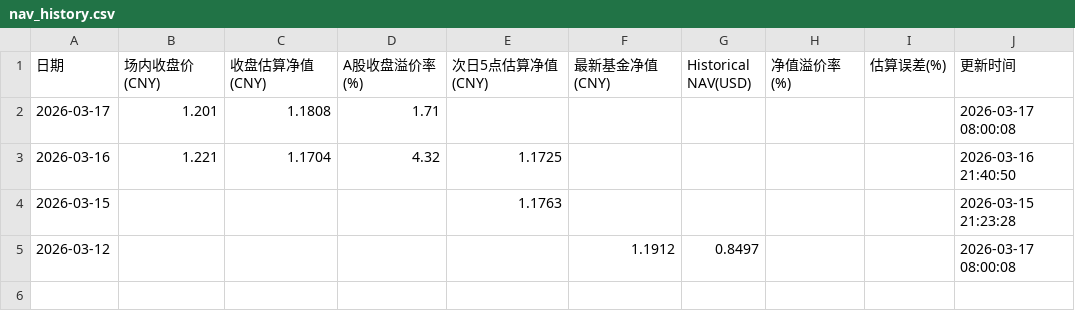
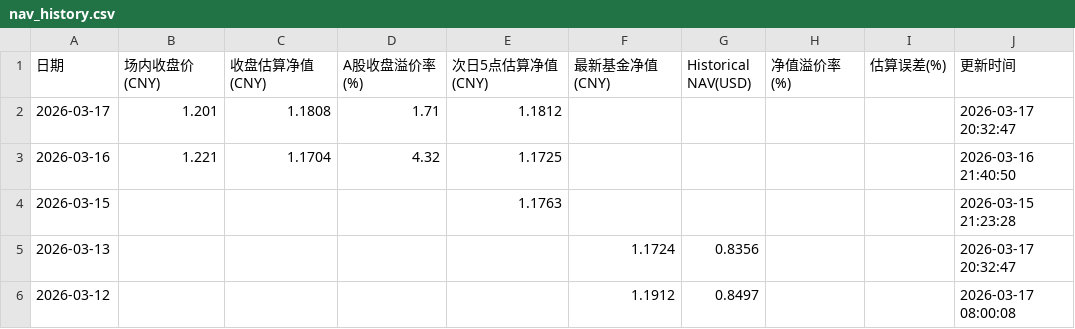
Before and after one commit to EternityPeng/IOPV, a CSV file: cache/513730/nav_history.csv, drawn as a sheet.

```diff
--- a/cache/513730/nav_history.csv
+++ b/cache/513730/nav_history.csv
@@ -1,5 +1,6 @@
 日期,场内收盘价(CNY),收盘估算净值(CNY),A股收盘溢价率(%),次日5点估算净值(CNY),最新基金净值(CNY),Historical NAV(USD),净值溢价率(%),估算误差(%),更新时间
-2026-03-17,1.201,1.1808,1.71,,,,,,2026-03-17 08:00:08
+2026-03-17,1.201,1.1808,1.71,1.1812,,,,,2026-03-17 20:32:47
 2026-03-16,1.221,1.1704,4.32,1.1725,,,,,2026-03-16 21:40:50
 2026-03-15,,,,1.1763,,,,,2026-03-15 21:23:28
+2026-03-13,,,,,1.1724,0.8356,,,2026-03-17 20:32:47
 2026-03-12,,,,,1.1912,0.8497,,,2026-03-17 08:00:08
```
Also changed, not shown: cache/159687/nav_history.csv, cache/520580/nav_history.csv, 4 other files.
